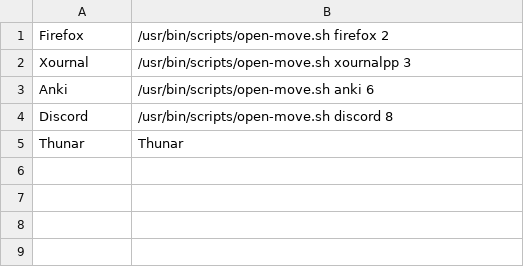
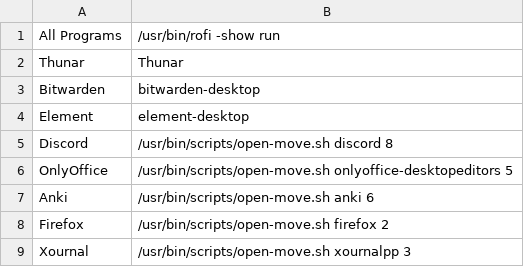
Before and after one commit to b3nj5m1n/dotfiles, a CSV file: files/rofi/map.csv, drawn as a sheet.

Commit message:
Update rofi map

```diff
--- a/files/rofi/map.csv
+++ b/files/rofi/map.csv
@@ -1,5 +1,9 @@
+All Programs,/usr/bin/rofi -show run
+Thunar,Thunar
+Bitwarden,bitwarden-desktop
+Element,element-desktop
+Discord,/usr/bin/scripts/open-move.sh discord 8
+OnlyOffice,/usr/bin/scripts/open-move.sh onlyoffice-desktopeditors 5
+Anki,/usr/bin/scripts/open-move.sh anki 6
 Firefox,/usr/bin/scripts/open-move.sh firefox 2
 Xournal,/usr/bin/scripts/open-move.sh xournalpp 3
-Anki,/usr/bin/scripts/open-move.sh anki 6
-Discord,/usr/bin/scripts/open-move.sh discord 8
-Thunar,Thunar
```
